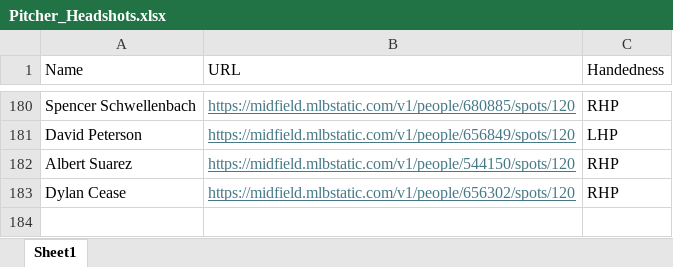
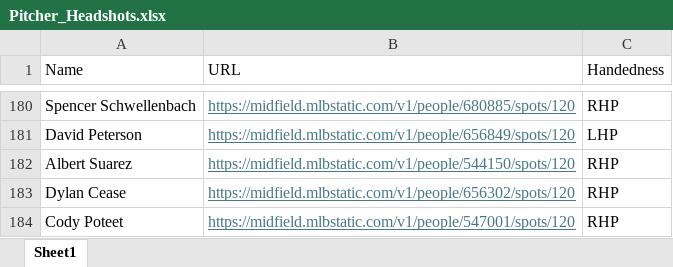
Before and after one commit to mtdewrocks/matchup, an Excel workbook: assets/Pitcher_Headshots.xlsx, sheet Sheet1, drawn as a sheet; only a part is shown, gaps mark what is left out; values as stored, in another font and other column widths than the file's, no borders; the diff names each change by its address in the sheet, - before the commit and + after, or states it on an @@ line.

```diff
--- a/assets/Pitcher_Headshots.xlsx (sheet Sheet1)
+++ b/assets/Pitcher_Headshots.xlsx (sheet Sheet1)
+row 184: Cody Poteet | https://midfield.mlbstatic.com/v1/people/547001/spots/120 | RHP
```
Also changed, not shown: assets/Combined_Daily_Data.xlsx, assets/Pitcher_Stats.xlsx, 3 other files.
